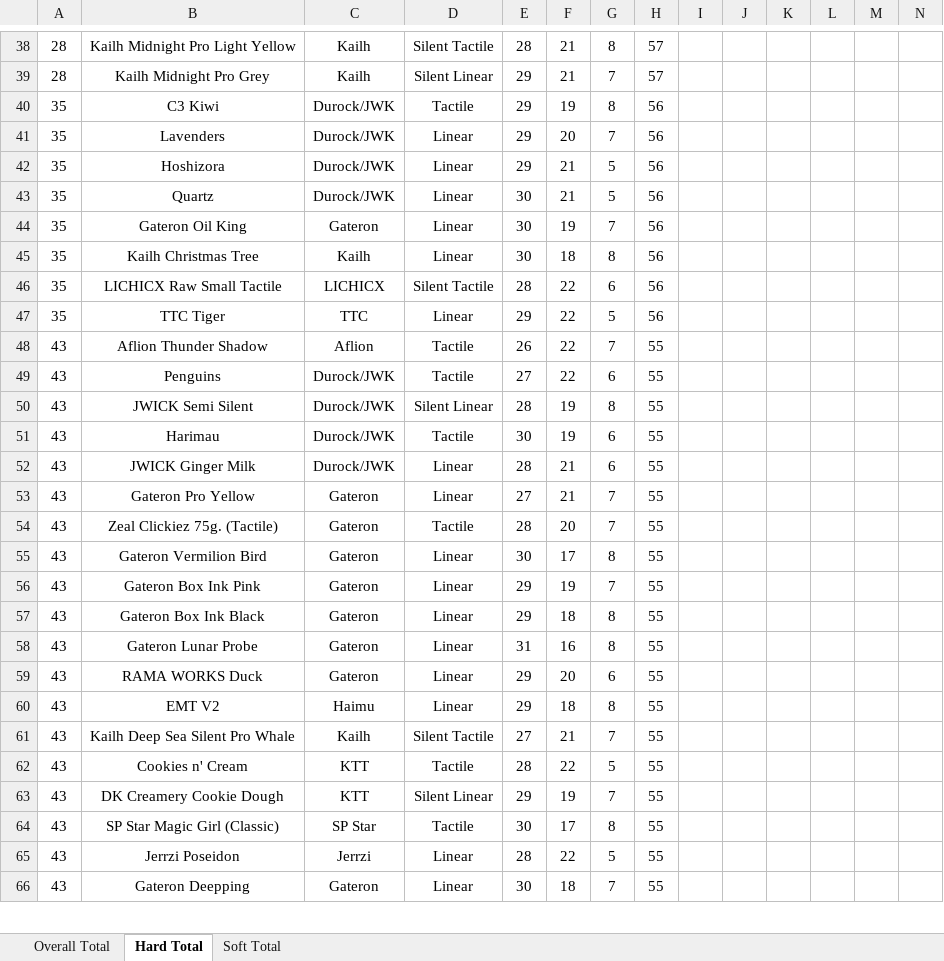
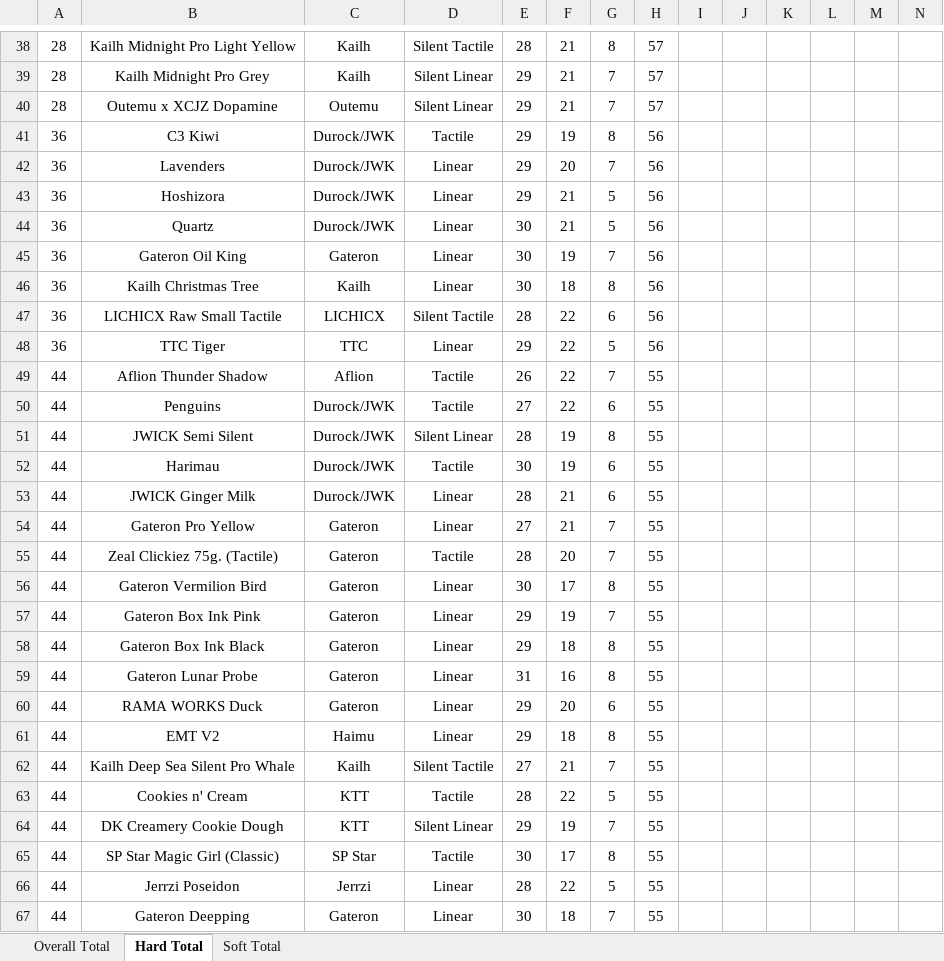
Before and after one commit to ThereminGoat/switch-scores, an Excel workbook: 1-Composite Score Sheet.xlsx, sheet Hard Total, drawn as a sheet; only a part is shown, gaps mark what is left out; values as stored, in another font and other column widths than the file's, no borders; charts and pictures not drawn; addresses are those after the commit; rows hold the shown columns only; the diff covers the shown part only; the diff names each change by its address in the sheet, - before the commit and + after, or states it on an @@ line.

```diff
--- a/1-Composite Score Sheet.xlsx (sheet Hard Total)
+++ b/1-Composite Score Sheet.xlsx (sheet Hard Total)
+row 40: 28 | Outemu x XCJZ Dopamine | Outemu | Silent Linear | 29 | 21 | 7 | 57
-A41:A48: 35
+A41:A48: 36
-A49:A67: 43
+A49:A67: 44
```
Also changed, not shown: 5 added rows and 358 edited cells elsewhere in this sheet, sheet Overall Total, sheet Soft Total, formulas that keep their value, 6 other files.
